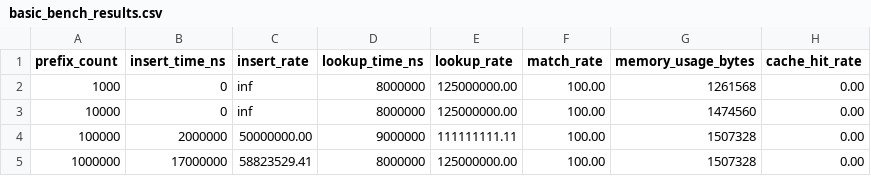
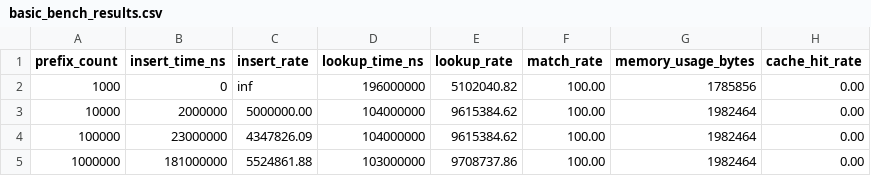
Before and after one commit to gx14ac/zart, a CSV file: assets/basic_bench_results.csv, drawn as a sheet.

Commit message:
add bench and fix argo

```diff
--- a/assets/basic_bench_results.csv
+++ b/assets/basic_bench_results.csv
@@ -1,5 +1,5 @@
 prefix_count,insert_time_ns,insert_rate,lookup_time_ns,lookup_rate,match_rate,memory_usage_bytes,cache_hit_rate
-1000,0,inf,8000000,125000000.00,100.00,1261568,0.00
-10000,0,inf,8000000,125000000.00,100.00,1474560,0.00
-100000,2000000,50000000.00,9000000,111111111.11,100.00,1507328,0.00
-1000000,17000000,58823529.41,8000000,125000000.00,100.00,1507328,0.00
+1000,0,inf,196000000,5102040.82,100.00,1785856,0.00
+10000,2000000,5000000.00,104000000,9615384.62,100.00,1982464,0.00
+100000,23000000,4347826.09,104000000,9615384.62,100.00,1982464,0.00
+1000000,181000000,5524861.88,103000000,9708737.86,100.00,1982464,0.00
```
Also changed, not shown: 8 other files.
